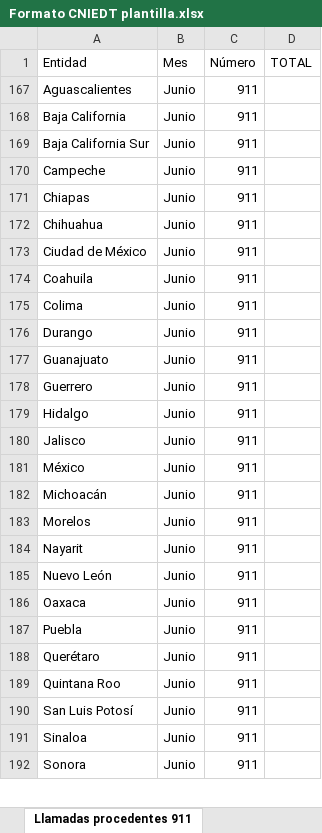
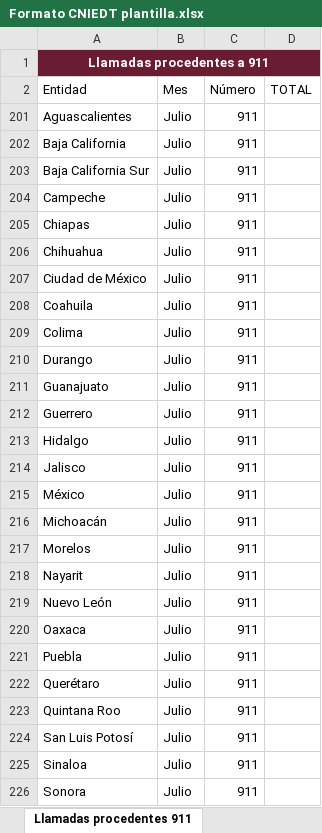
Before and after one commit to gerardomelkart/fese, an Excel workbook: FESE código/plantillas/Formato CNIEDT plantilla.xlsx, sheet Llamadas procedentes 911, drawn as a sheet; only a part is shown; values as stored, in another font and other column widths than the file's, no borders; charts and pictures and table styles not drawn; addresses are those after the commit; the diff covers the shown part only; the diff names each change by its address in the sheet, - before the commit and + after, or states it on an @@ line.

```diff
--- a/FESE código/plantillas/Formato CNIEDT plantilla.xlsx (sheet Llamadas procedentes 911)
+++ b/FESE código/plantillas/Formato CNIEDT plantilla.xlsx (sheet Llamadas procedentes 911)
+row 1: Llamadas procedentes a 911
-B201:B226 (Mes): Junio
+B201:B226 (Mes): Julio
```
Also changed, not shown: 8 edited cells, cell formats and merged cells elsewhere in this sheet, sheet PMI y Cámaras, sheet Llamadas procedentes 089, other sheet tabs, formulas that keep their value, hidden cells, charts or pictures, 5 other files.
